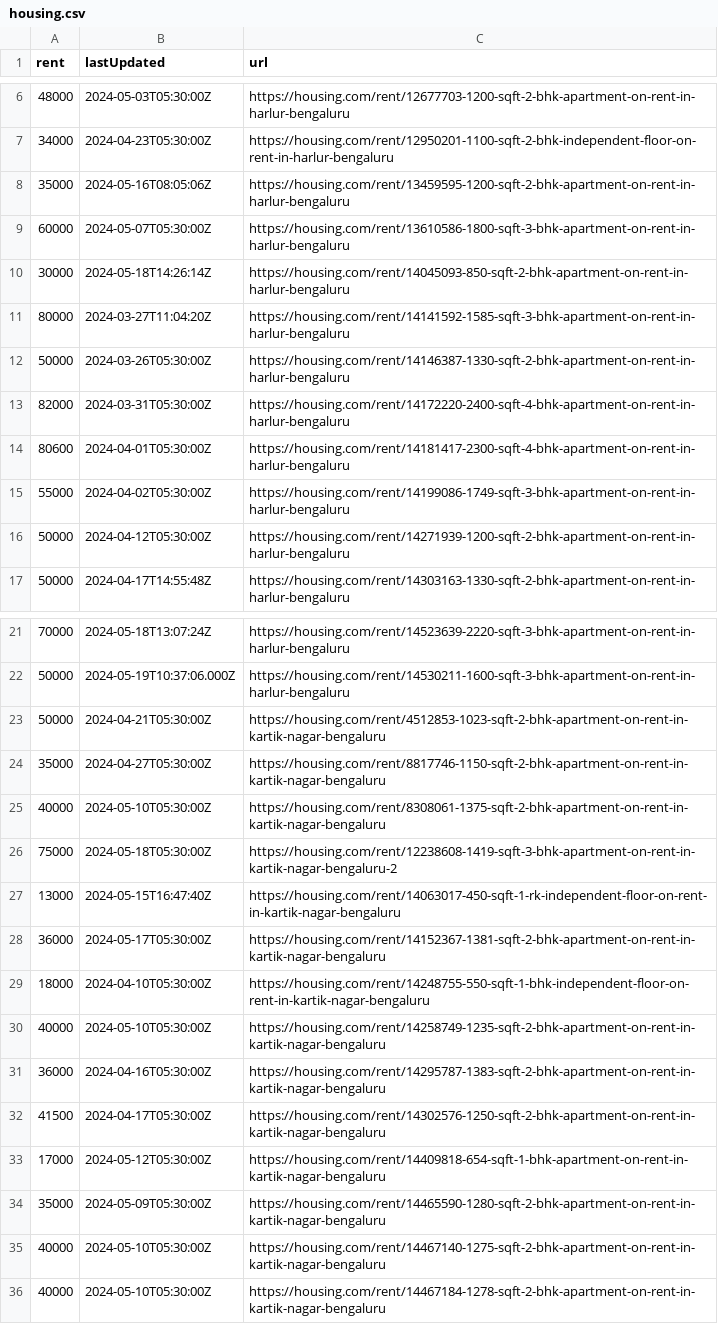
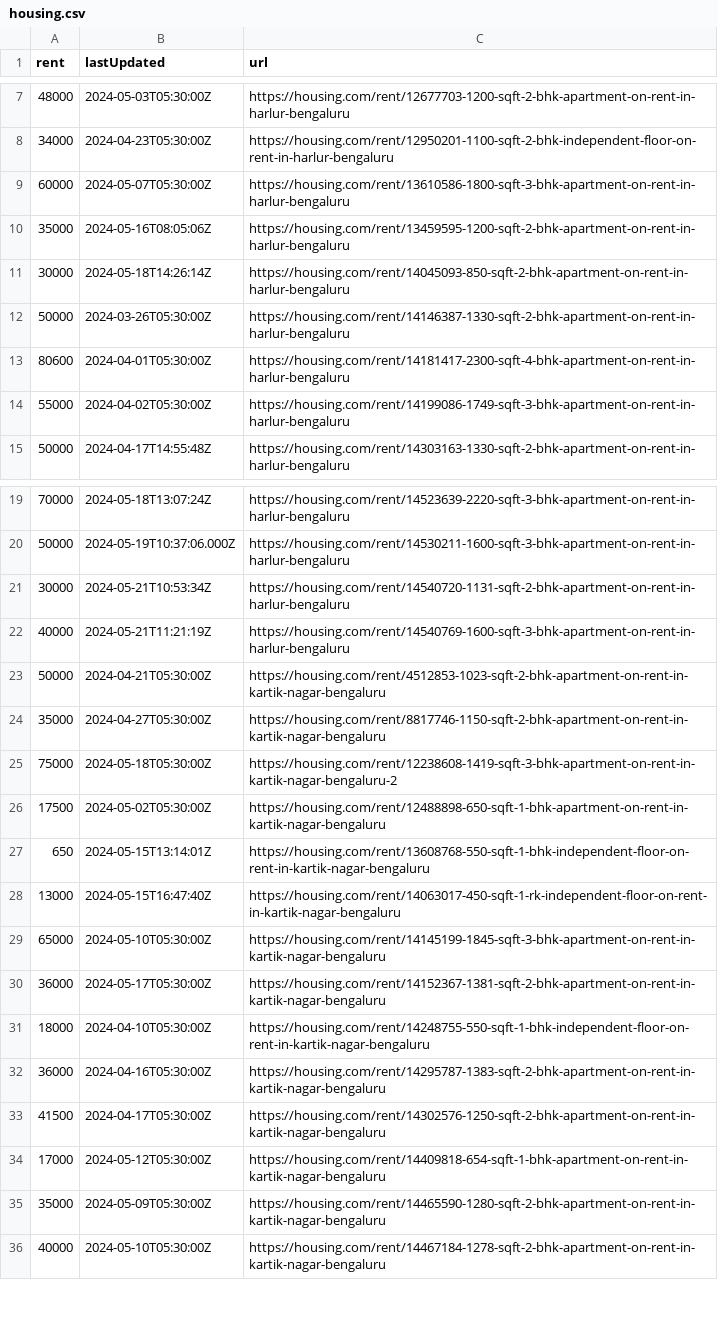
Before and after one commit to KShivendu/blr-societies, a CSV file: data/housing.csv, drawn as a sheet; only a part is shown, gaps mark what is left out; the diff covers the shown part only.

```diff
--- a/data/housing.csv
+++ b/data/housing.csv
@@ -7,11 +8,8 @@ rent, lastUpdated, url
 "34000","2024-04-23T05:30:00Z","https://housing.com/rent/12950201-1100-sqft-2-bhk-independent-floor-on-rent-in-harlur-bengaluru"
+"60000","2024-05-07T05:30:00Z","https://housing.com/rent/13610586-1800-sqft-3-bhk-apartment-on-rent-in-harlur-bengaluru"
 "35000","2024-05-16T08:05:06Z","https://housing.com/rent/13459595-1200-sqft-2-bhk-apartment-on-rent-in-harlur-bengaluru"
-"60000","2024-05-07T05:30:00Z","https://housing.com/rent/13610586-1800-sqft-3-bhk-apartment-on-rent-in-harlur-bengaluru"
 "30000","2024-05-18T14:26:14Z","https://housing.com/rent/14045093-850-sqft-2-bhk-apartment-on-rent-in-harlur-bengaluru"
-"80000","2024-03-27T11:04:20Z","https://housing.com/rent/14141592-1585-sqft-3-bhk-apartment-on-rent-in-harlur-bengaluru"
 "50000","2024-03-26T05:30:00Z","https://housing.com/rent/14146387-1330-sqft-2-bhk-apartment-on-rent-in-harlur-bengaluru"
-"82000","2024-03-31T05:30:00Z","https://housing.com/rent/14172220-2400-sqft-4-bhk-apartment-on-rent-in-harlur-bengaluru"
 "80600","2024-04-01T05:30:00Z","https://housing.com/rent/14181417-2300-sqft-4-bhk-apartment-on-rent-in-harlur-bengaluru"
 "55000","2024-04-02T05:30:00Z","https://housing.com/rent/14199086-1749-sqft-3-bhk-apartment-on-rent-in-harlur-bengaluru"
-"50000","2024-04-12T05:30:00Z","https://housing.com/rent/14271939-1200-sqft-2-bhk-apartment-on-rent-in-harlur-bengaluru"
 "50000","2024-04-17T14:55:48Z","https://housing.com/rent/14303163-1330-sqft-2-bhk-apartment-on-rent-in-harlur-bengaluru"
@@ -22,10 +20,13 @@ rent, lastUpdated, url
 "50000","2024-05-19T10:37:06.000Z","https://housing.com/rent/14530211-1600-sqft-3-bhk-apartment-on-rent-in-harlur-bengaluru"
+"30000","2024-05-21T10:53:34Z","https://housing.com/rent/14540720-1131-sqft-2-bhk-apartment-on-rent-in-harlur-bengaluru"
+"40000","2024-05-21T11:21:19Z","https://housing.com/rent/14540769-1600-sqft-3-bhk-apartment-on-rent-in-harlur-bengaluru"
 "50000","2024-04-21T05:30:00Z","https://housing.com/rent/4512853-1023-sqft-2-bhk-apartment-on-rent-in-kartik-nagar-bengaluru"
 "35000","2024-04-27T05:30:00Z","https://housing.com/rent/8817746-1150-sqft-2-bhk-apartment-on-rent-in-kartik-nagar-bengaluru"
-"40000","2024-05-10T05:30:00Z","https://housing.com/rent/8308061-1375-sqft-2-bhk-apartment-on-rent-in-kartik-nagar-bengaluru"
 "75000","2024-05-18T05:30:00Z","https://housing.com/rent/12238608-1419-sqft-3-bhk-apartment-on-rent-in-kartik-nagar-bengaluru-2"
+"17500","2024-05-02T05:30:00Z","https://housing.com/rent/12488898-650-sqft-1-bhk-apartment-on-rent-in-kartik-nagar-bengaluru"
+"650","2024-05-15T13:14:01Z","https://housing.com/rent/13608768-550-sqft-1-bhk-independent-floor-on-rent-in-kartik-nagar-bengaluru"
 "13000","2024-05-15T16:47:40Z","https://housing.com/rent/14063017-450-sqft-1-rk-independent-floor-on-rent-in-kartik-nagar-bengaluru"
+"65000","2024-05-10T05:30:00Z","https://housing.com/rent/14145199-1845-sqft-3-bhk-apartment-on-rent-in-kartik-nagar-bengaluru"
 "36000","2024-05-17T05:30:00Z","https://housing.com/rent/14152367-1381-sqft-2-bhk-apartment-on-rent-in-kartik-nagar-bengaluru"
 "18000","2024-04-10T05:30:00Z","https://housing.com/rent/14248755-550-sqft-1-bhk-independent-floor-on-rent-in-kartik-nagar-bengaluru"
-"40000","2024-05-10T05:30:00Z","https://housing.com/rent/14258749-1235-sqft-2-bhk-apartment-on-rent-in-kartik-nagar-bengaluru"
 "36000","2024-04-16T05:30:00Z","https://housing.com/rent/14295787-1383-sqft-2-bhk-apartment-on-rent-in-kartik-nagar-bengaluru"
@@ -34,3 +35,2 @@ rent, lastUpdated, url
 "35000","2024-05-09T05:30:00Z","https://housing.com/rent/14465590-1280-sqft-2-bhk-apartment-on-rent-in-kartik-nagar-bengaluru"
-"40000","2024-05-10T05:30:00Z","https://housing.com/rent/14467140-1275-sqft-2-bhk-apartment-on-rent-in-kartik-nagar-bengaluru"
 "40000","2024-05-10T05:30:00Z","https://housing.com/rent/14467184-1278-sqft-2-bhk-apartment-on-rent-in-kartik-nagar-bengaluru"
```
Also changed, not shown: 4 added rows, 3 removed rows, 2 moved rows and 2 edited cells elsewhere in this file.
